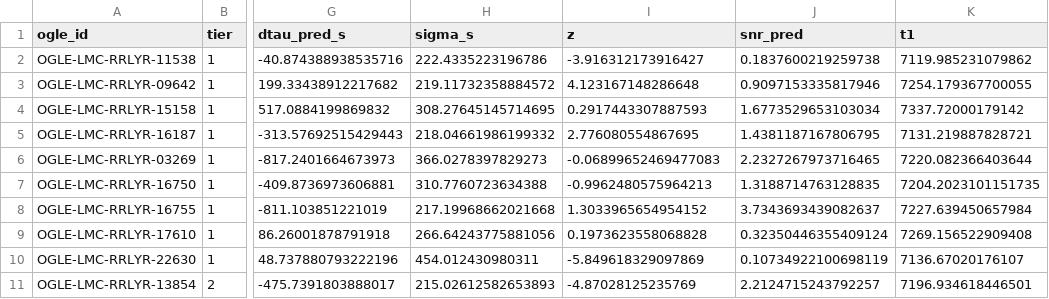
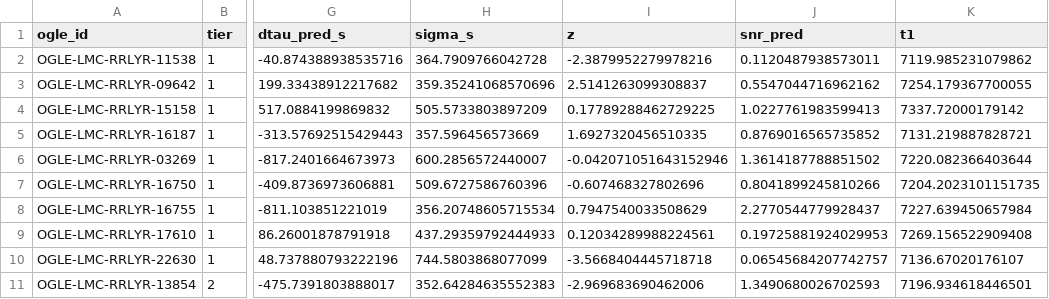
Before and after one commit to vasilybelokurov/rrl_lmc_binary, a CSV file: results/partC/gaia_timing.csv, drawn as a sheet; only a part is shown, gaps mark what is left out; the diff covers the shown part only; the diff names each change by its address in the sheet, - before the commit and + after, or states it on an @@ line.

```diff
--- a/results/partC/gaia_timing.csv
+++ b/results/partC/gaia_timing.csv
-H2 (sigma_s): 222.4335223196786
+H2 (sigma_s): 364.7909766042728
-I2 (z): -3.916312173916427
+I2 (z): -2.3879952279978216
-J2 (snr_pred): 0.1837600219259738
+J2 (snr_pred): 0.1120487938573011
-H3 (sigma_s): 219.11732358884572
+H3 (sigma_s): 359.35241068570696
-I3 (z): 4.123167148286648
+I3 (z): 2.5141263099308837
-J3 (snr_pred): 0.9097153335817946
+J3 (snr_pred): 0.5547044716962162
-H4 (sigma_s): 308.27645145714695
+H4 (sigma_s): 505.5733803897209
-I4 (z): 0.2917443307887593
+I4 (z): 0.17789288462729225
-J4 (snr_pred): 1.6773529653103034
+J4 (snr_pred): 1.0227761983599413
-H5 (sigma_s): 218.04661986199332
+H5 (sigma_s): 357.596456573669
-I5 (z): 2.776080554867695
+I5 (z): 1.6927320456510335
-J5 (snr_pred): 1.4381187167806795
+J5 (snr_pred): 0.8769016565735852
-H6 (sigma_s): 366.0278397829273
+H6 (sigma_s): 600.2856572440007
-I6 (z): -0.06899652469477083
+I6 (z): -0.042071051643152946
-J6 (snr_pred): 2.2327267973716465
+J6 (snr_pred): 1.3614187788851502
-H7 (sigma_s): 310.7760723634388
+H7 (sigma_s): 509.6727586760396
-I7 (z): -0.9962480575964213
+I7 (z): -0.607468327802696
-J7 (snr_pred): 1.3188714763128835
+J7 (snr_pred): 0.8041899245810266
-H8 (sigma_s): 217.19968662021668
+H8 (sigma_s): 356.20748605715534
-I8 (z): 1.3033965654954152
+I8 (z): 0.7947540033508629
-J8 (snr_pred): 3.7343693439082637
+J8 (snr_pred): 2.2770544779928437
-H9 (sigma_s): 266.64243775881056
+H9 (sigma_s): 437.29359792444933
-I9 (z): 0.1973623558068828
+I9 (z): 0.12034289988224561
-J9 (snr_pred): 0.32350446355409124
+J9 (snr_pred): 0.19725881924029953
-H10 (sigma_s): 454.012430980311
+H10 (sigma_s): 744.5803868077099
-I10 (z): -5.849618329097869
+I10 (z): -3.5668404445718718
-J10 (snr_pred): 0.10734922100698119
+J10 (snr_pred): 0.06545684207742757
-H11 (sigma_s): 215.02612582653893
+H11 (sigma_s): 352.64284635552383
-I11 (z): -4.87028125235769
+I11 (z): -2.969683690462006
-J11 (snr_pred): 2.2124715243792257
+J11 (snr_pred): 1.3490680026702593
```
Also changed, not shown: 129 edited cells elsewhere in this file, 9 other files.
